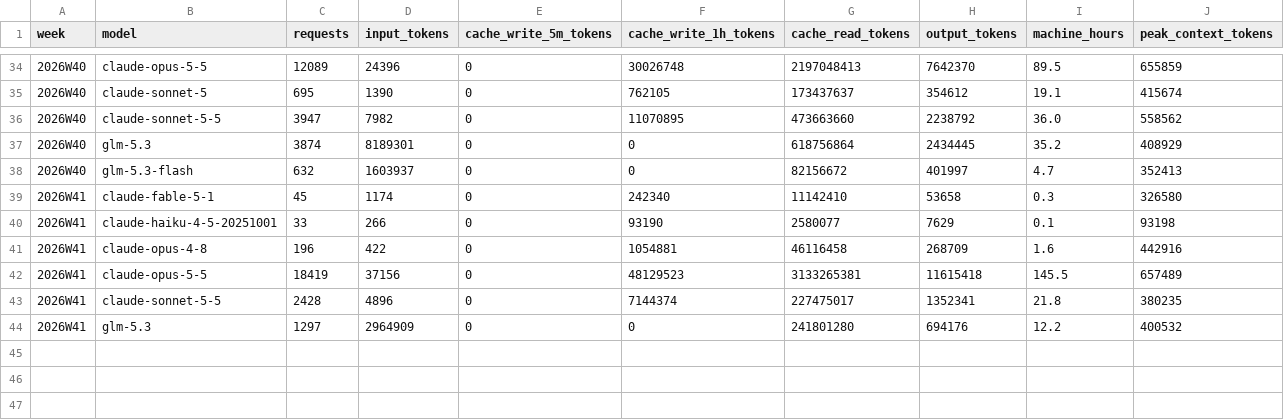
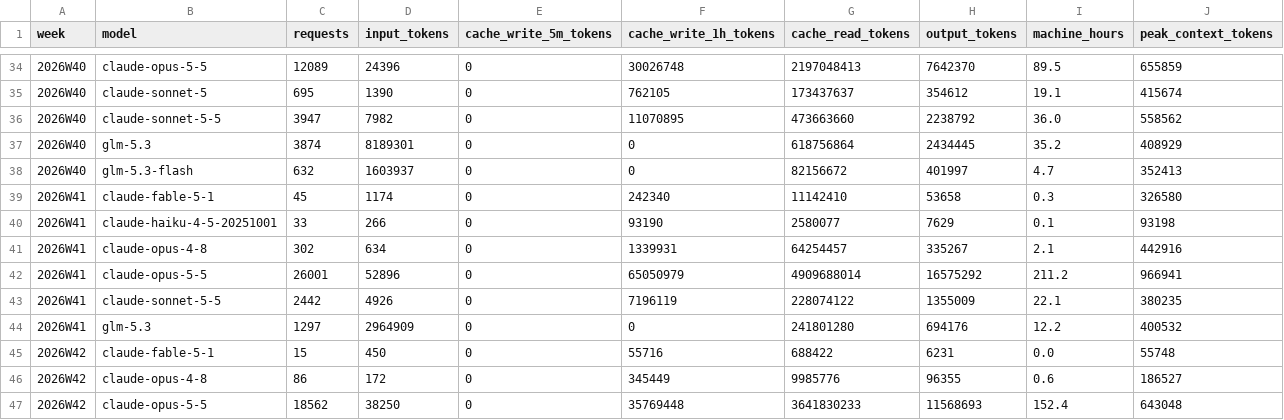
Before and after one commit to calef/nife, a CSV file: notes/project-metrics/effort.csv, drawn as a sheet; only a part is shown, gaps mark what is left out; removed rows and columns are numbered as before the commit, all else as after; the diff names each change by its address in the sheet, - before the commit and + after, or states it on an @@ line.

```diff
--- a/notes/project-metrics/effort.csv
+++ b/notes/project-metrics/effort.csv
-row 41: 2026W41 | claude-opus-4-8 | 196 | 422 | 0 | 1054881 | 46116458 | 268709 | 1.6 | 442916
-row 42: 2026W41 | claude-opus-5-5 | 18419 | 37156 | 0 | 48129523 | 3133265381 | 11615418 | 145.5 | 657489
-row 43: 2026W41 | claude-sonnet-5-5 | 2428 | 4896 | 0 | 7144374 | 227475017 | 1352341 | 21.8 | 380235
+row 41: 2026W41 | claude-opus-4-8 | 302 | 634 | 0 | 1339931 | 64254457 | 335267 | 2.1 | 442916
+row 42: 2026W41 | claude-opus-5-5 | 26001 | 52896 | 0 | 65050979 | 4909688014 | 16575292 | 211.2 | 966941
+row 43: 2026W41 | claude-sonnet-5-5 | 2442 | 4926 | 0 | 7196119 | 228074122 | 1355009 | 22.1 | 380235
+row 45: 2026W42 | claude-fable-5-1 | 15 | 450 | 0 | 55716 | 688422 | 6231 | 0.0 | 55748
+row 46: 2026W42 | claude-opus-4-8 | 86 | 172 | 0 | 345449 | 9985776 | 96355 | 0.6 | 186527
+row 47: 2026W42 | claude-opus-5-5 | 18562 | 38250 | 0 | 35769448 | 3641830233 | 11568693 | 152.4 | 643048
```
Also changed, not shown: 1 other file.
